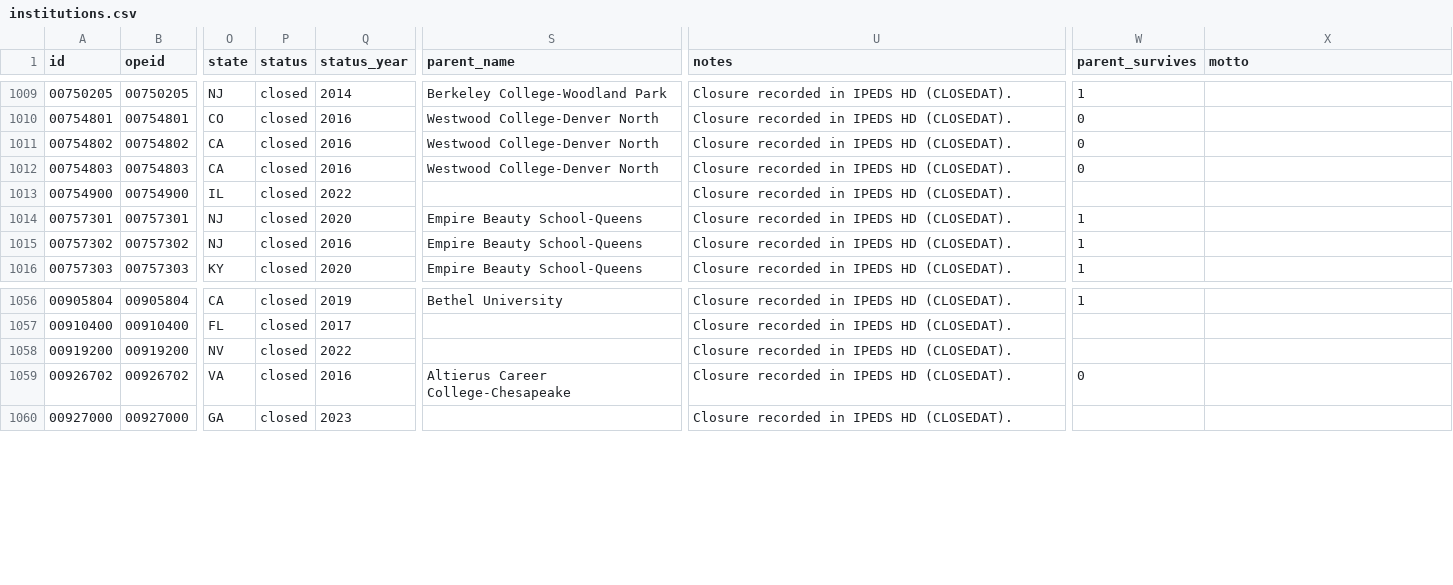
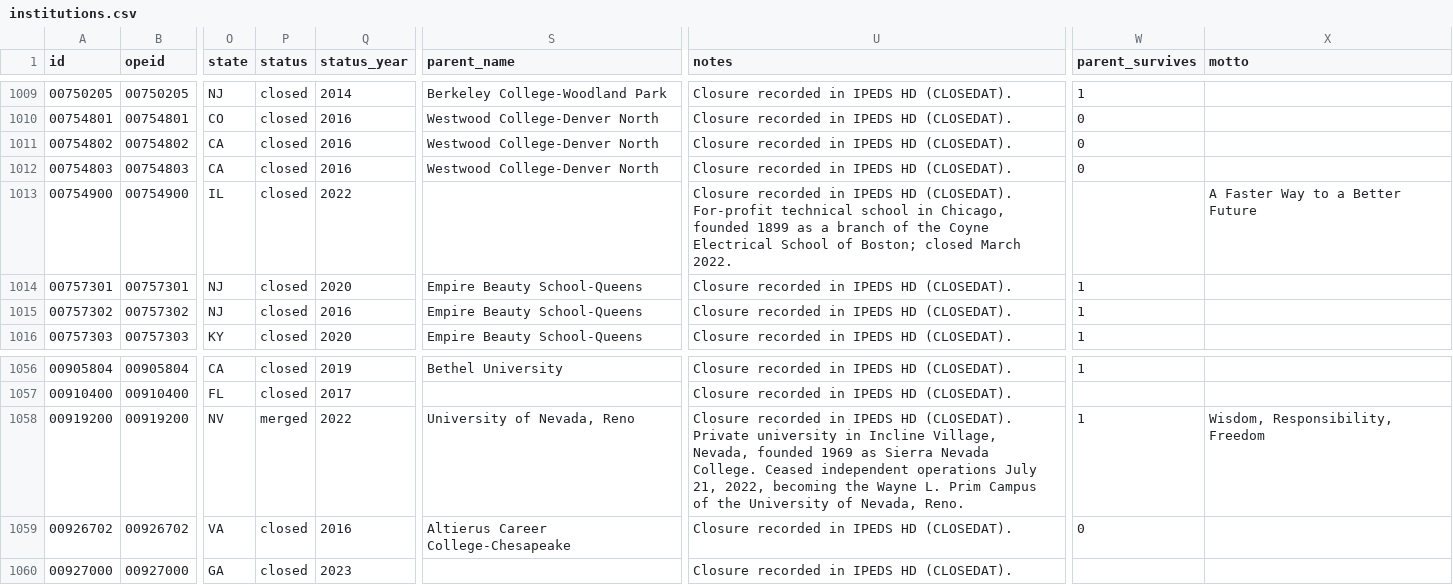
Before and after one commit to rrsaum/BeyondTheCliff, a CSV file: data/institutions.csv, drawn as a sheet; only a part is shown, gaps mark what is left out; the diff names each change by its address in the sheet, - before the commit and + after, or states it on an @@ line.

Commit message:
Profile the tenth autopsy batch: 21 new rows, 11 enriched, 5 set aside, 3 deferred
New rows (MAN-1106..1126), all Wikipedia-sourced:
- Depression-era college closures: Bryson College, Columbus College (SD), Des Moines
  University (1865-1929, distinct from the operating osteopathic school), Jonesboro College,
  Will Mayfield College, Concordia College (NC), DeLancey Divinity School, Dixie University
  (Dallas, not Utah), The Beethoven Conservatory, Bowdon College.
- Historically Black colleges that closed or merged: Mound Bayou Industrial College (1936),
  Guadalupe College (1937), and mergers of Roger Williams University (TN) into LeMoyne-Owen,
  and New Orleans University into Dillard University.
- Other mergers into surviving successors: Texas Presbyterian College into Austin College,
  Spokane College into Pacific Lutheran, University of the Sciences into Saint Joseph's.
- Recent closures: Cleveland Institute of Electronics, Lutheran School of Nursing, Washington
  Technology University (all 2022), and SS. Cyril and Methodius Seminary (2022, a program
  closure under the still-operating Orchard Lake Schools).

Enriched 11 rows already in the DB, with three status corrections: Straight University and
Sierra Nevada University changed from plain closures to mergers (into Dillard and the
University of Nevada Reno respectively), and Martin University from announced to closed. Also
fixed Trinity Christian College's closure year (2022 to 2026) and added causes, mottos and
founding events to Eastern Nazarene, Lourdes, Providence Christian, Siena Heights, St. Andrews
(NC), Sterling (VT) and Coyne College.

Set aside with reasons: Central Labour College (UK) and Bethlehem College Ashfield (Australia)
as non-US; Fauquier Institute and Tupelo Military Institute as secondary; Rand School of Social
Science as a non-degree-granting adult-education school outside the postsecondary scope.

Deferred (NOT changed here): Bacone College, Northland College (WI) and Paier College each
closed recently but still sit in the IPEDS-generated open roster (institutions_open.csv). That
file has one owner and is never hand-edited, so these three need reclassification through the
admin flow, not a CSV edit.

```diff
--- a/data/institutions.csv
+++ b/data/institutions.csv
-U1013 (notes): …HD (CLOSEDAT).
+U1013 (notes): …HD (CLOSEDAT). For-profit technical school in Chicago, founded 1899 as a branch of the Coyne Electrical School of Boston; closed March 2022.
-X1013 (motto): (empty)
+X1013 (motto): A Faster Way to a Better Future
-P1058 (status): closed
+P1058 (status): merged
-S1058 (parent_name): (empty)
+S1058 (parent_name): University of Nevada, Reno
-U1058 (notes): …HD (CLOSEDAT).
+U1058 (notes): …HD (CLOSEDAT). Private university in Incline Village, Nevada, founded 1969 as Sierra Nevada College. Ceased independent operations July 21, 2022, becoming the Wayne L. Prim Campus of the University of Nevada, Reno.
-W1058 (parent_survives): (empty)
+W1058 (parent_survives): 1
-X1058 (motto): (empty)
+X1058 (motto): Wisdom, Responsibility, Freedom
```
Also changed, not shown: data/events.csv, 1 other file.
